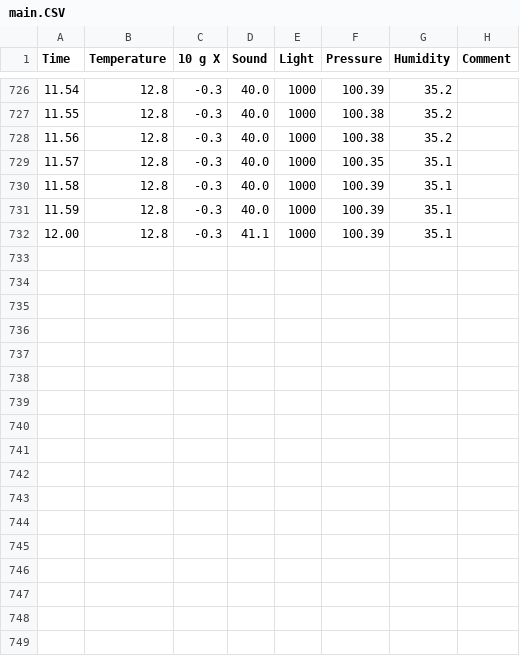
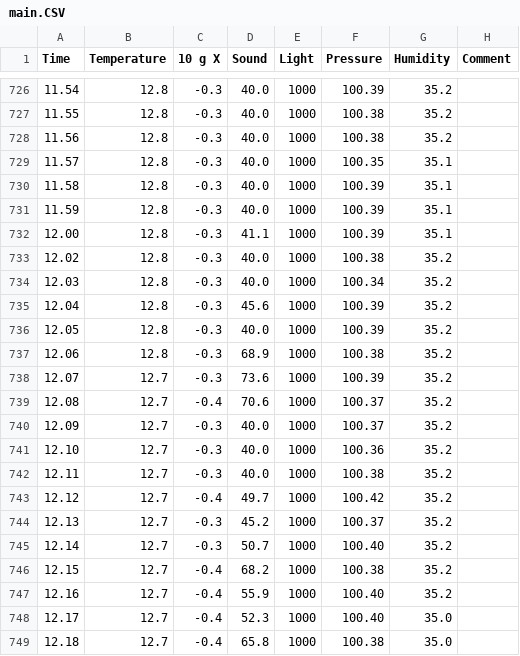
Before and after one commit to VeljkoIT01/ITSenzori, a CSV file: main.CSV, drawn as a sheet; only a part is shown, gaps mark what is left out; the diff names each change by its address in the sheet, - before the commit and + after, or states it on an @@ line.

Commit message:
Update main.CSV

```diff
--- a/main.CSV
+++ b/main.CSV
+row 733: 12.02 | 12.8 | -0.3 | 40.0 | 1000 | 100.38 | 35.2
+row 734: 12.03 | 12.8 | -0.3 | 40.0 | 1000 | 100.34 | 35.2
+row 735: 12.04 | 12.8 | -0.3 | 45.6 | 1000 | 100.39 | 35.2
+row 736: 12.05 | 12.8 | -0.3 | 40.0 | 1000 | 100.39 | 35.2
+row 737: 12.06 | 12.8 | -0.3 | 68.9 | 1000 | 100.38 | 35.2
+row 738: 12.07 | 12.7 | -0.3 | 73.6 | 1000 | 100.39 | 35.2
+row 739: 12.08 | 12.7 | -0.4 | 70.6 | 1000 | 100.37 | 35.2
+row 740: 12.09 | 12.7 | -0.3 | 40.0 | 1000 | 100.37 | 35.2
+row 741: 12.10 | 12.7 | -0.3 | 40.0 | 1000 | 100.36 | 35.2
+row 742: 12.11 | 12.7 | -0.3 | 40.0 | 1000 | 100.38 | 35.2
+row 743: 12.12 | 12.7 | -0.4 | 49.7 | 1000 | 100.42 | 35.2
+row 744: 12.13 | 12.7 | -0.3 | 45.2 | 1000 | 100.37 | 35.2
+row 745: 12.14 | 12.7 | -0.3 | 50.7 | 1000 | 100.40 | 35.2
+row 746: 12.15 | 12.7 | -0.4 | 68.2 | 1000 | 100.38 | 35.2
+row 747: 12.16 | 12.7 | -0.4 | 55.9 | 1000 | 100.40 | 35.2
+row 748: 12.17 | 12.7 | -0.4 | 52.3 | 1000 | 100.40 | 35.0
+row 749: 12.18 | 12.7 | -0.4 | 65.8 | 1000 | 100.38 | 35.0
```
